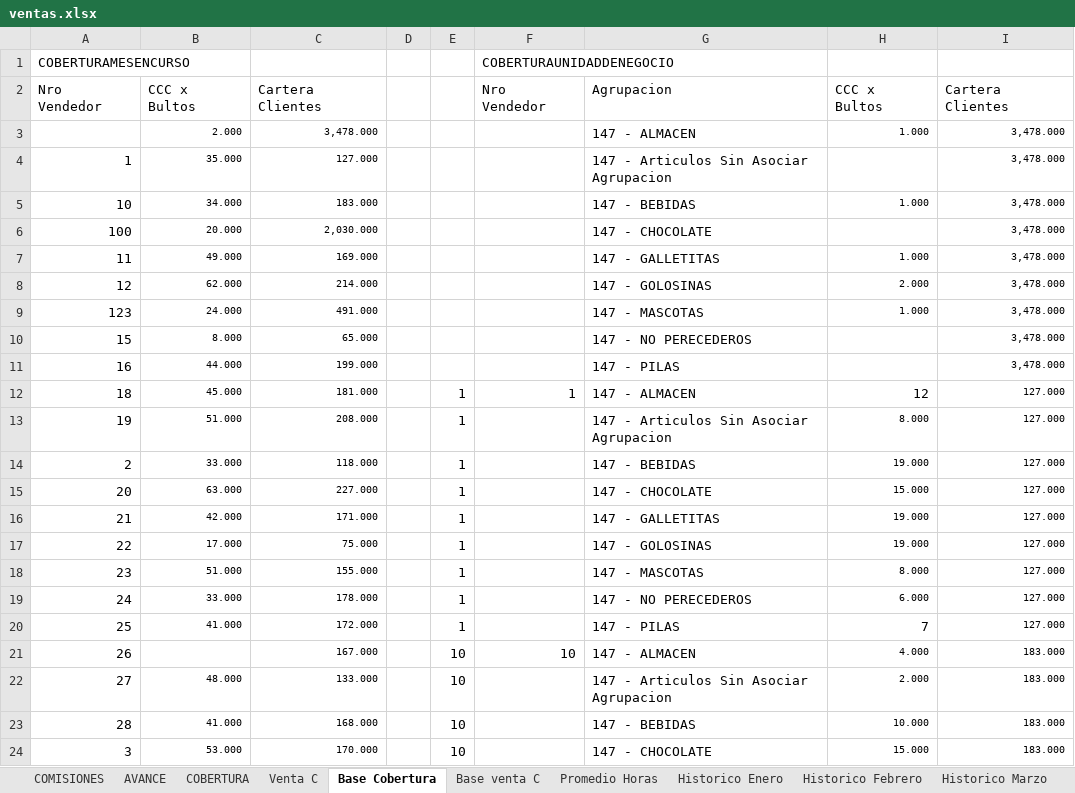
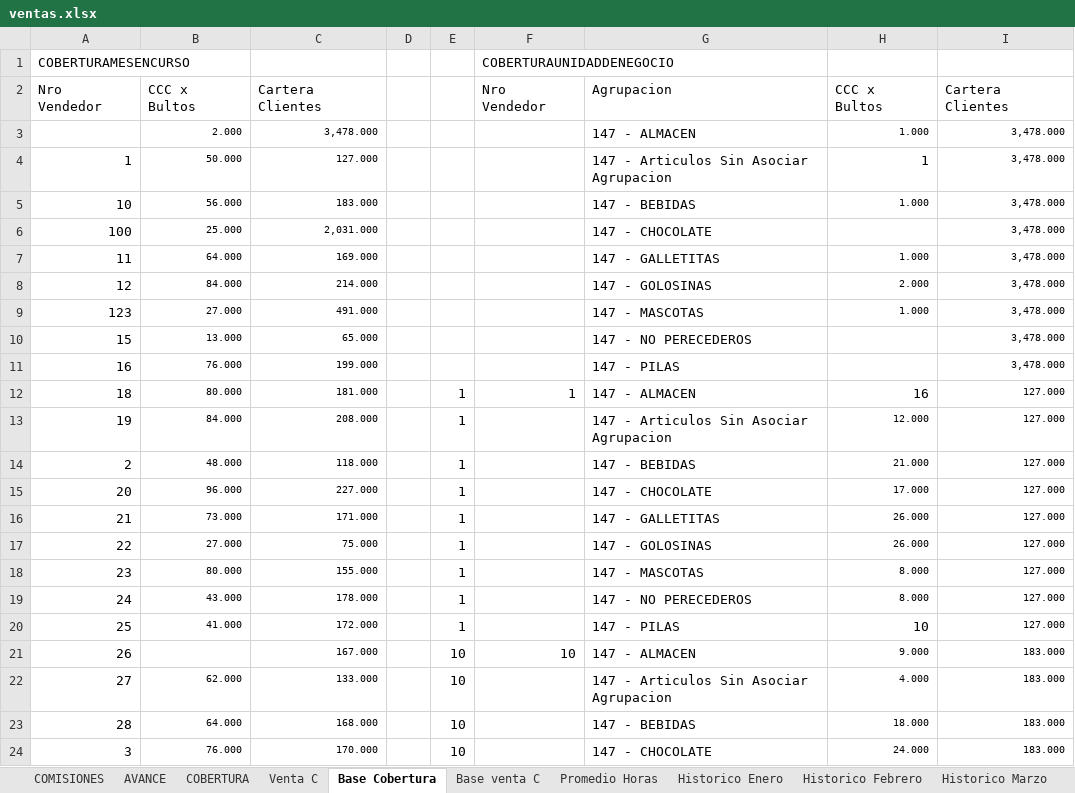
Before and after one commit to cesartrix/Avanve-ventas, an Excel workbook: data/ventas.xlsx, sheet Base Cobertura, drawn as a sheet; only a part is shown; values as stored, in another font and other column widths than the file's, no borders; the diff covers the shown part only; the diff names each change by its address in the sheet, - before the commit and + after, or states it on an @@ line.

```diff
--- a/data/ventas.xlsx (sheet Base Cobertura)
+++ b/data/ventas.xlsx (sheet Base Cobertura)
-B4: 35.000
+B4: 50.000
-H4: (empty)
+H4: 1
-B5: 34.000
+B5: 56.000
-B6: 20.000
+B6: 25.000
-C6: 2,030.000
+C6: 2,031.000
-B7: 49.000
+B7: 64.000
-B8: 62.000
+B8: 84.000
-B9: 24.000
+B9: 27.000
-B10: 8.000
+B10: 13.000
-B11: 44.000
+B11: 76.000
-B12: 45.000
+B12: 80.000
-H12: 12
+H12: 16
-B13: 51.000
+B13: 84.000
-H13: 8.000
+H13: 12.000
-B14: 33.000
+B14: 48.000
-H14: 19.000
+H14: 21.000
-B15: 63.000
+B15: 96.000
-H15: 15.000
+H15: 17.000
-B16: 42.000
+B16: 73.000
-H16:H17: 19.000
+H16:H17: 26.000
-B17: 17.000
+B17: 27.000
-B18: 51.000
+B18: 80.000
-B19: 33.000
+B19: 43.000
-H19: 6.000
+H19: 8.000
-H20: 7
+H20: 10
-H21: 4.000
+H21: 9.000
-B22: 48.000
+B22: 62.000
-H22: 2.000
+H22: 4.000
-B23: 41.000
+B23: 64.000
-H23: 10.000
+H23: 18.000
-B24: 53.000
+B24: 76.000
-H24: 15.000
+H24: 24.000
```
Also changed, not shown: 3 added rows, 3 removed rows and 295 edited cells elsewhere in this sheet, sheet AVANCE, sheet COBERTURA, sheet COMISIONES, sheet Promedio Horas, hidden cells.
